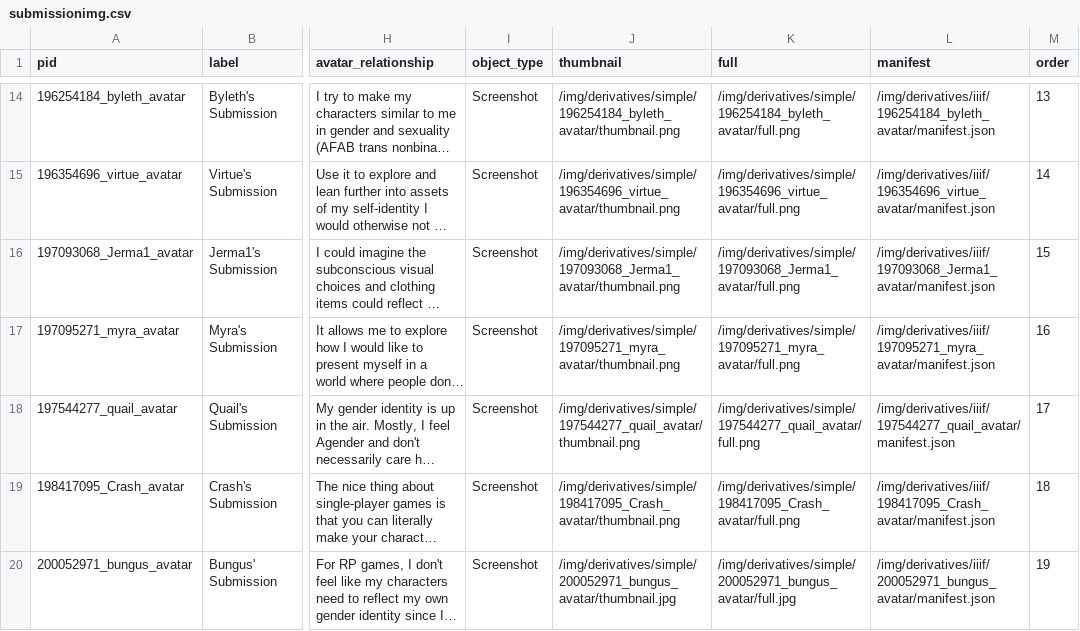
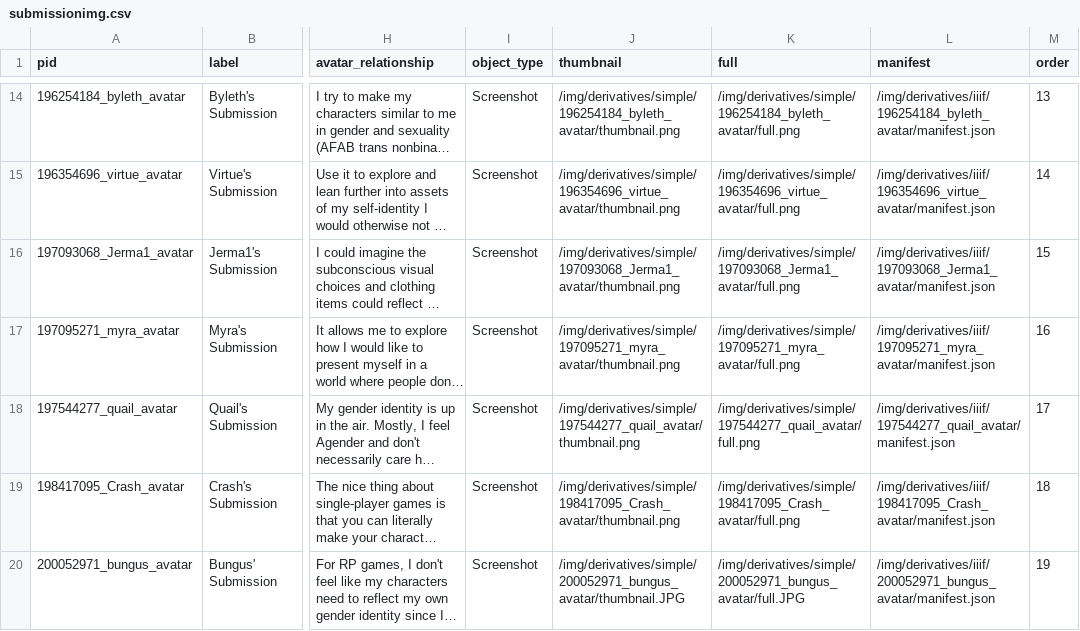
Before and after one commit to isaaclriddle/youcanbeginagain, a CSV file: _data/submissionimg.csv, drawn as a sheet; only a part is shown, gaps mark what is left out; long unchanged cells end in …; the diff names each change by its address in the sheet, - before the commit and + after, or states it on an @@ line.

Commit message:
Update submissionimg.csv

```diff
--- a/_data/submissionimg.csv
+++ b/_data/submissionimg.csv
-J20 (thumbnail): /img/derivatives/simple/200052971_bungus_avatar/thumbnail.jpg
+J20 (thumbnail): /img/derivatives/simple/200052971_bungus_avatar/thumbnail.JPG
-K20 (full): /img/derivatives/simple/200052971_bungus_avatar/full.jpg
+K20 (full): /img/derivatives/simple/200052971_bungus_avatar/full.JPG
```
